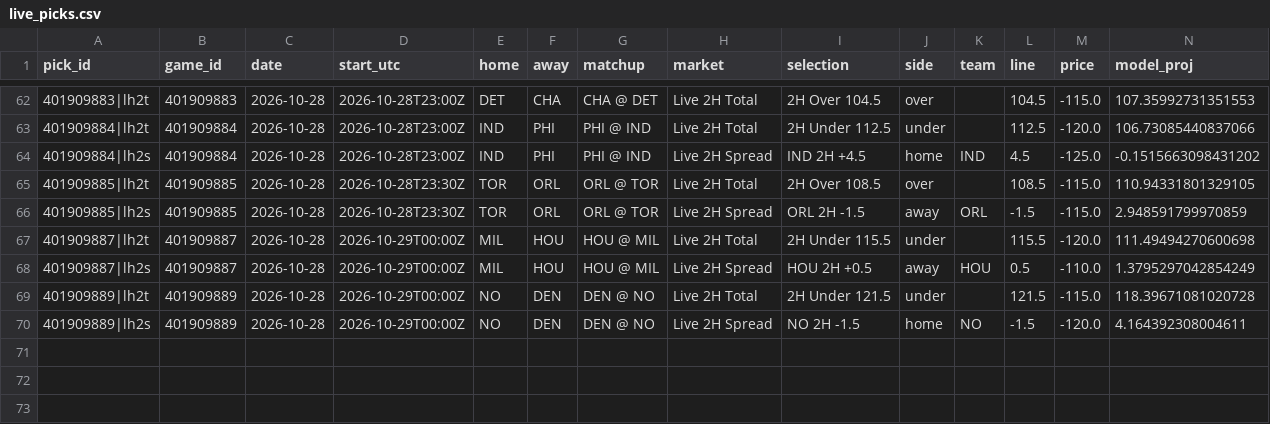
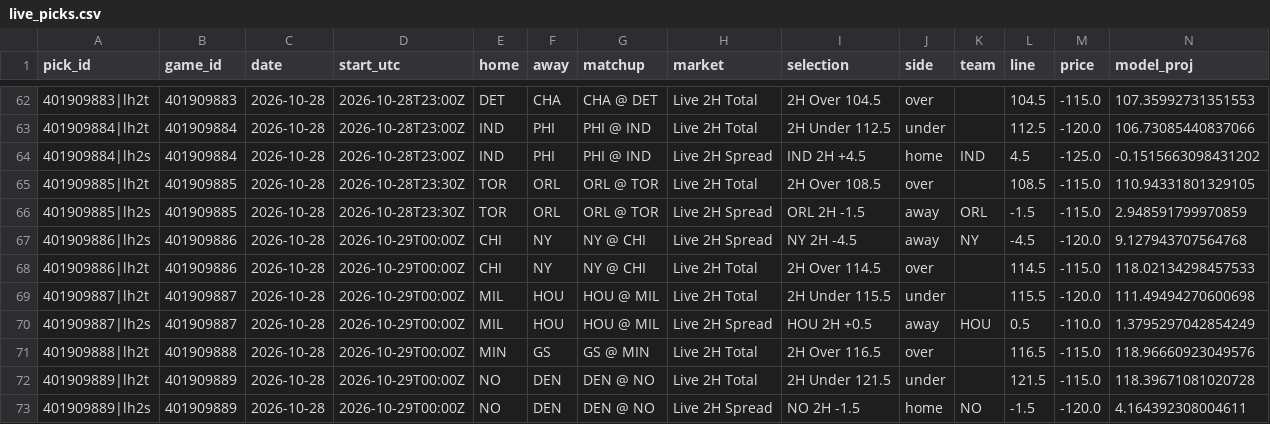
Before and after one commit to WallStreetQ/nba-model, a CSV file: model/live_picks.csv, drawn as a sheet; only a part is shown, gaps mark what is left out; rows hold the shown columns only; the diff names each change by its address in the sheet, - before the commit and + after, or states it on an @@ line.

```diff
--- a/model/live_picks.csv
+++ b/model/live_picks.csv
+row 67: 401909886|lh2s | 401909886 | 2026-10-28 | 2026-10-29T00:00Z | CHI | NY | NY @ CHI | Live 2H Spread | NY 2H -4.5 | away | NY | -4.5 | -120.0 | 9.127943707564768
+row 68: 401909886|lh2t | 401909886 | 2026-10-28 | 2026-10-29T00:00Z | CHI | NY | NY @ CHI | Live 2H Total | 2H Over 114.5 | over |  | 114.5 | -115.0 | 118.02134298457533
+row 71: 401909888|lh2t | 401909888 | 2026-10-28 | 2026-10-29T00:00Z | MIN | GS | GS @ MIN | Live 2H Total | 2H Over 116.5 | over |  | 116.5 | -115.0 | 118.96660923049576
```
Also changed, not shown: model/halftime_log.csv, 1 other file.
